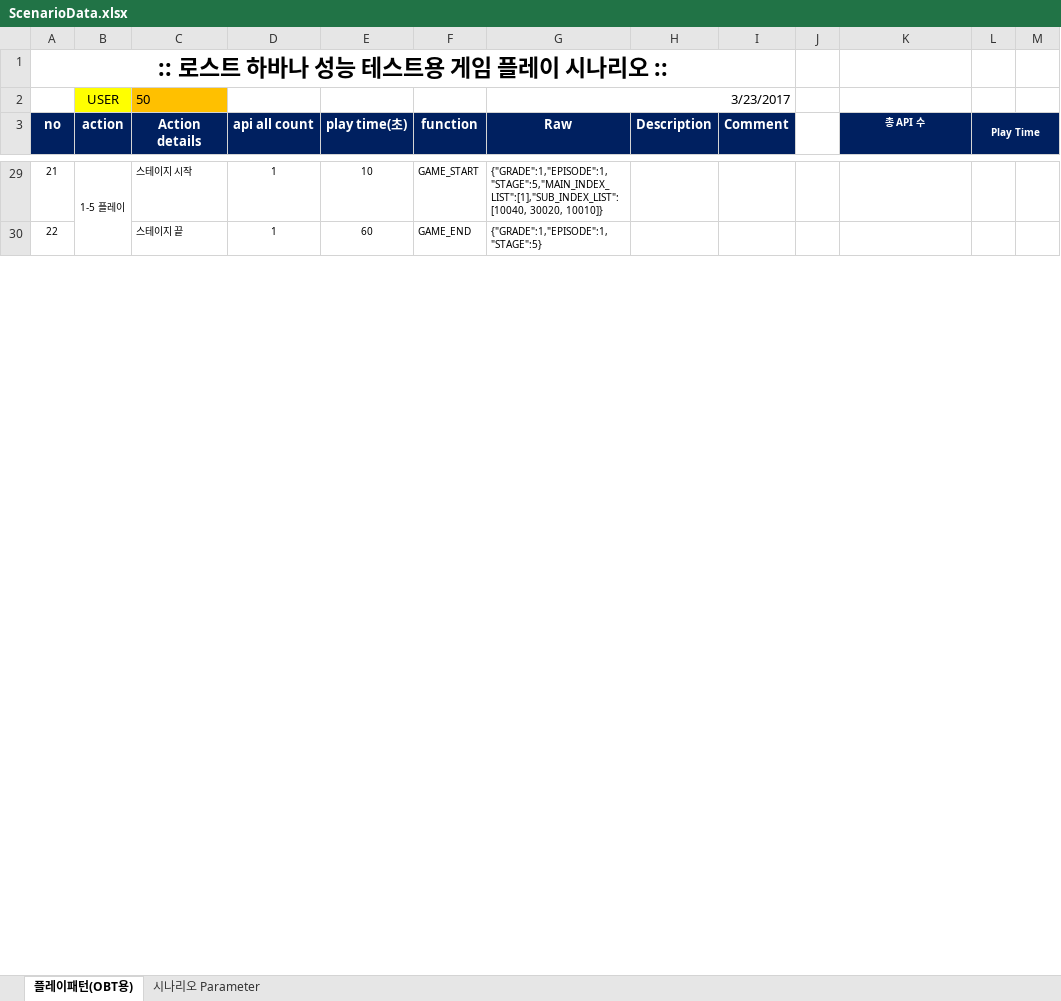
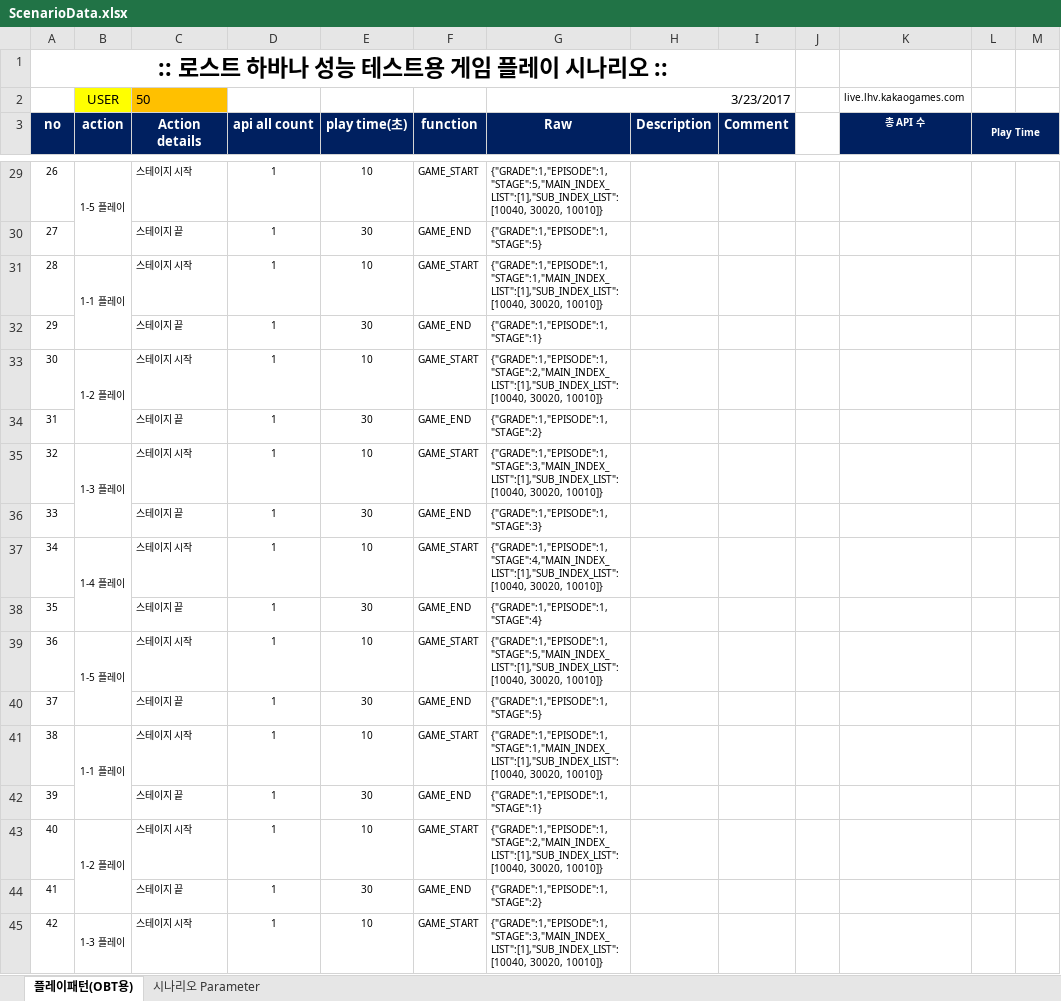
Before and after one commit to dejavuwing/work, an Excel workbook: ScenarioData.xlsx, sheet 플레이패턴(OBT용), drawn as a sheet; only a part is shown, gaps mark what is left out; values as stored, in another font and other column widths than the file's, no borders; the diff covers the shown part only; the diff names each change by its address in the sheet, - before the commit and + after, or states it on an @@ line.

Commit message:
Live scenario

```diff
--- a/ScenarioData.xlsx (sheet 플레이패턴(OBT용))
+++ b/ScenarioData.xlsx (sheet 플레이패턴(OBT용))
-K2 (총 API 수): (empty)
+K2 (총 API 수): live.lhv.kakaogames.com
-A29 (no): 21
+A29 (no): 26
-A30 (no): 22
+A30 (no): 27
-E30 (play time(초)): 60
+E30 (play time(초)): 30
+row 31: 28 | 1-1 플레이 | 스테이지 시작 | 1 | 10 | GAME_START | {"GRADE":1,"EPISODE":1,"STAGE":1,"MAIN_INDEX_LIST":[1],"SUB_INDEX_LIST":[10040, 30020, 10010]}
+row 32: 29 |  | 스테이지 끝 | 1 | 30 | GAME_END | {"GRADE":1,"EPISODE":1,"STAGE":1}
+row 33: 30 | 1-2 플레이 | 스테이지 시작 | 1 | 10 | GAME_START | {"GRADE":1,"EPISODE":1,"STAGE":2,"MAIN_INDEX_LIST":[1],"SUB_INDEX_LIST":[10040, 30020, 10010]}
+row 34: 31 |  | 스테이지 끝 | 1 | 30 | GAME_END | {"GRADE":1,"EPISODE":1,"STAGE":2}
+row 35: 32 | 1-3 플레이 | 스테이지 시작 | 1 | 10 | GAME_START | {"GRADE":1,"EPISODE":1,"STAGE":3,"MAIN_INDEX_LIST":[1],"SUB_INDEX_LIST":[10040, 30020, 10010]}
+row 36: 33 |  | 스테이지 끝 | 1 | 30 | GAME_END | {"GRADE":1,"EPISODE":1,"STAGE":3}
+row 37: 34 | 1-4 플레이 | 스테이지 시작 | 1 | 10 | GAME_START | {"GRADE":1,"EPISODE":1,"STAGE":4,"MAIN_INDEX_LIST":[1],"SUB_INDEX_LIST":[10040, 30020, 10010]}
+row 38: 35 |  | 스테이지 끝 | 1 | 30 | GAME_END | {"GRADE":1,"EPISODE":1,"STAGE":4}
+row 39: 36 | 1-5 플레이 | 스테이지 시작 | 1 | 10 | GAME_START | {"GRADE":1,"EPISODE":1,"STAGE":5,"MAIN_INDEX_LIST":[1],"SUB_INDEX_LIST":[10040, 30020, 10010]}
+row 40: 37 |  | 스테이지 끝 | 1 | 30 | GAME_END | {"GRADE":1,"EPISODE":1,"STAGE":5}
+row 41: 38 | 1-1 플레이 | 스테이지 시작 | 1 | 10 | GAME_START | {"GRADE":1,"EPISODE":1,"STAGE":1,"MAIN_INDEX_LIST":[1],"SUB_INDEX_LIST":[10040, 30020, 10010]}
+row 42: 39 |  | 스테이지 끝 | 1 | 30 | GAME_END | {"GRADE":1,"EPISODE":1,"STAGE":1}
+row 43: 40 | 1-2 플레이 | 스테이지 시작 | 1 | 10 | GAME_START | {"GRADE":1,"EPISODE":1,"STAGE":2,"MAIN_INDEX_LIST":[1],"SUB_INDEX_LIST":[10040, 30020, 10010]}
+row 44: 41 |  | 스테이지 끝 | 1 | 30 | GAME_END | {"GRADE":1,"EPISODE":1,"STAGE":2}
+row 45: 42 | 1-3 플레이 | 스테이지 시작 | 1 | 10 | GAME_START | {"GRADE":1,"EPISODE":1,"STAGE":3,"MAIN_INDEX_LIST":[1],"SUB_INDEX_LIST":[10040, 30020, 10010]}
```
Also changed, not shown: 15 added rows, 1 removed row and 31 edited cells elsewhere in this sheet.
